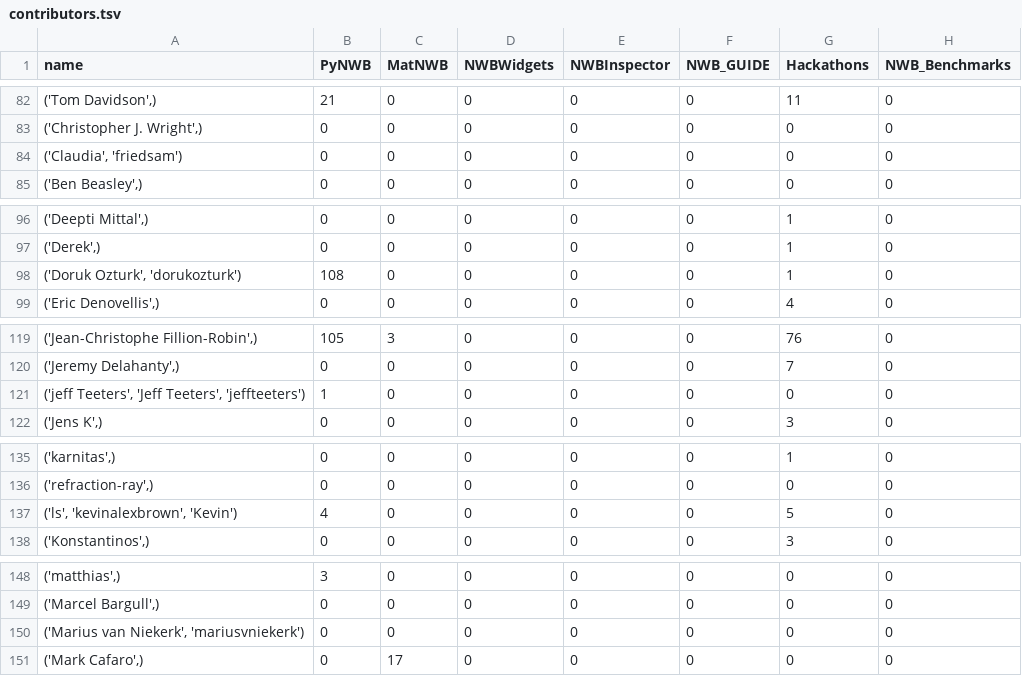
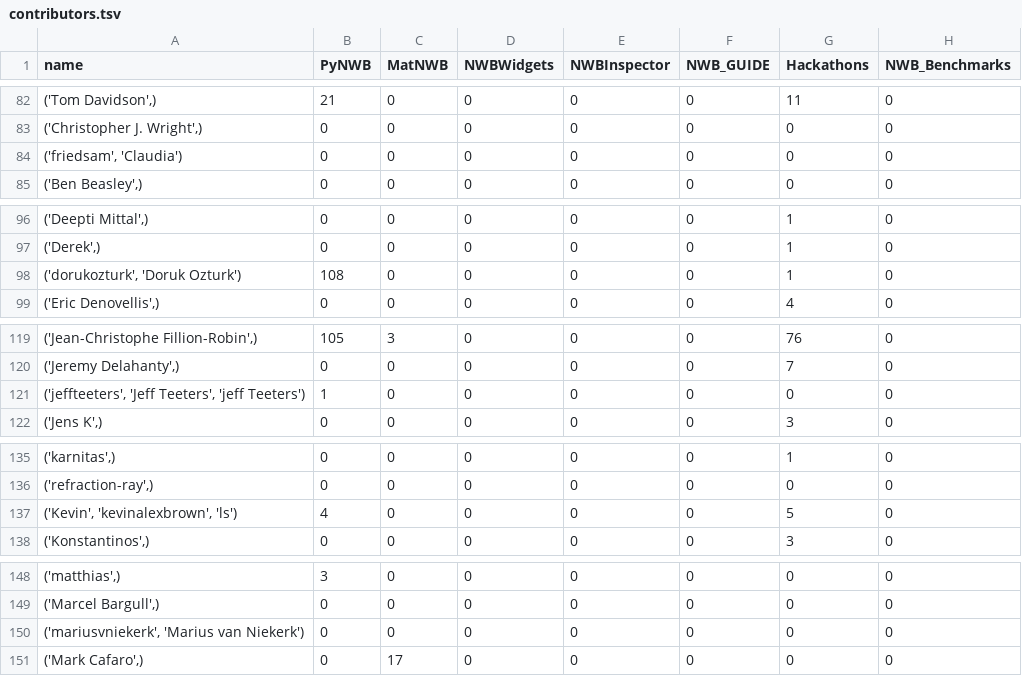
Before and after one commit to NeurodataWithoutBorders/nwb-project-analytics, a TSV file: data/contributors.tsv, drawn as a sheet; only a part is shown, gaps mark what is left out; the diff covers the shown part only; the diff names each change by its address in the sheet, - before the commit and + after, or states it on an @@ line.

```diff
--- a/data/contributors.tsv
+++ b/data/contributors.tsv
-A84 (name): ('Claudia', 'friedsam')
+A84 (name): ('friedsam', 'Claudia')
-A98 (name): ('Doruk Ozturk', 'dorukozturk')
+A98 (name): ('dorukozturk', 'Doruk Ozturk')
-A121 (name): ('jeff Teeters', 'Jeff Teeters', 'jeffteeters')
+A121 (name): ('jeffteeters', 'Jeff Teeters', 'jeff Teeters')
-A137 (name): ('ls', 'kevinalexbrown', 'Kevin')
+A137 (name): ('Kevin', 'kevinalexbrown', 'ls')
-A150 (name): ('Marius van Niekerk', 'mariusvniekerk')
+A150 (name): ('mariusvniekerk', 'Marius van Niekerk')
```
Also changed, not shown: 15 edited cells elsewhere in this file, 2 other files.
